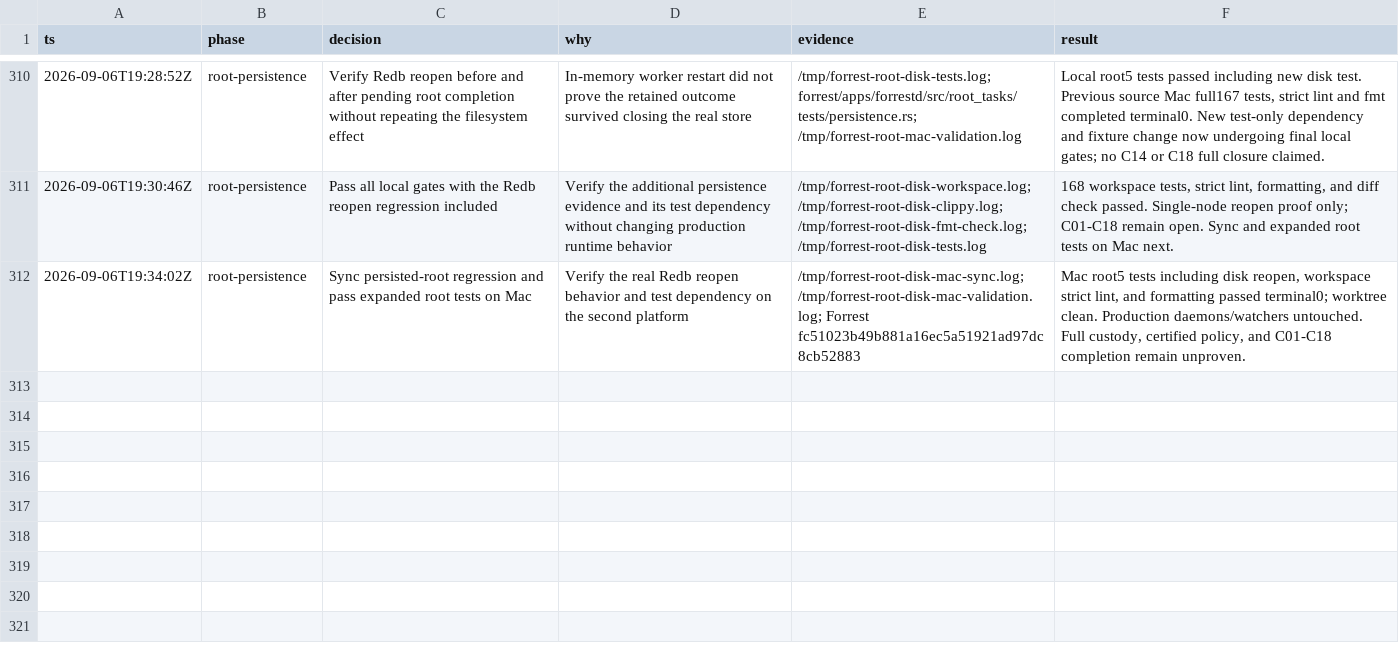
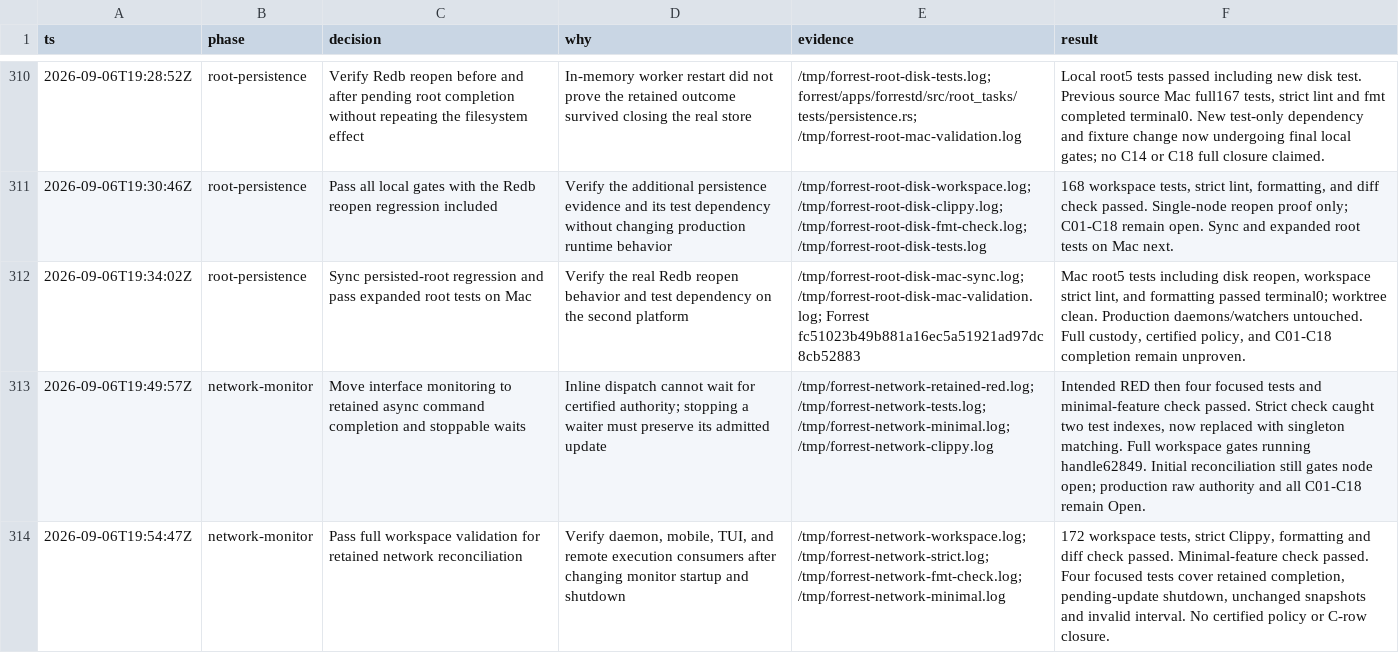
Before and after one commit to ignition-is-go/myko, a TSV file: docs/scope-continuity-decisions.tsv, drawn as a sheet; only a part is shown, gaps mark what is left out; the diff names each change by its address in the sheet, - before the commit and + after, or states it on an @@ line.

Commit message:
docs(federation): record retained network monitor verification

```diff
--- a/docs/scope-continuity-decisions.tsv
+++ b/docs/scope-continuity-decisions.tsv
+row 313: 2026-09-06T19:49:57Z | network-monitor | Move interface monitoring to retained async command completion and stoppable waits | Inline dispatch cannot wait for certified authority; stopping a waiter must preserve its admitted update | /tmp/forrest-network-retained-red.log; /tmp/forrest-network-tests.log; /tmp/forrest-network-minimal.log; /tmp/forrest-network-clippy.log | Intended RED then four focused tests and minimal-feature check passed. Strict check caught two test indexes, now replaced with singleton matching. Full workspace gates running handle62849. Initial reconciliation still gates node open; production raw authority and all C01-C18 remain Open.
+row 314: 2026-09-06T19:54:47Z | network-monitor | Pass full workspace validation for retained network reconciliation | Verify daemon, mobile, TUI, and remote execution consumers after changing monitor startup and shutdown | /tmp/forrest-network-workspace.log; /tmp/forrest-network-strict.log; /tmp/forrest-network-fmt-check.log; /tmp/forrest-network-minimal.log | 172 workspace tests, strict Clippy, formatting and diff check passed. Minimal-feature check passed. Four focused tests cover retained completion, pending-update shutdown, unchanged snapshots and invalid interval. No certified policy or C-row closure.
```
Also changed, not shown: 1 other file.
